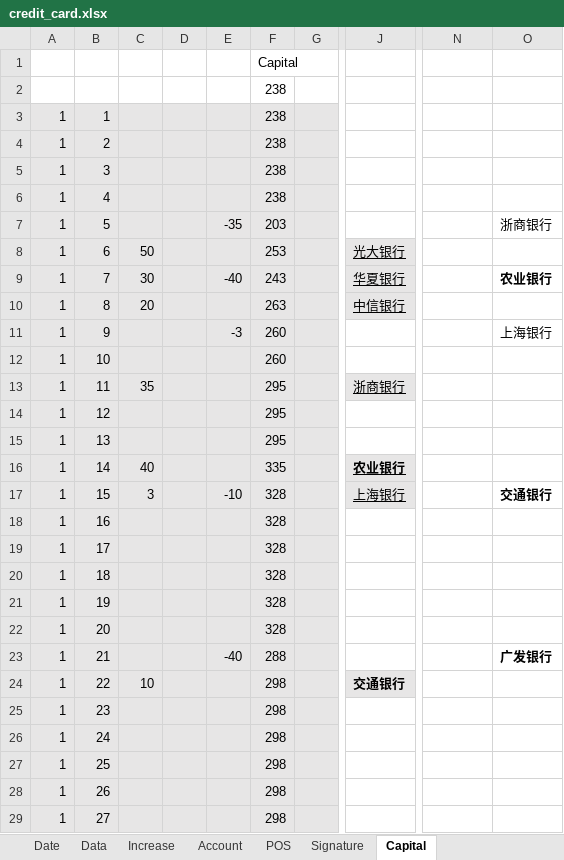
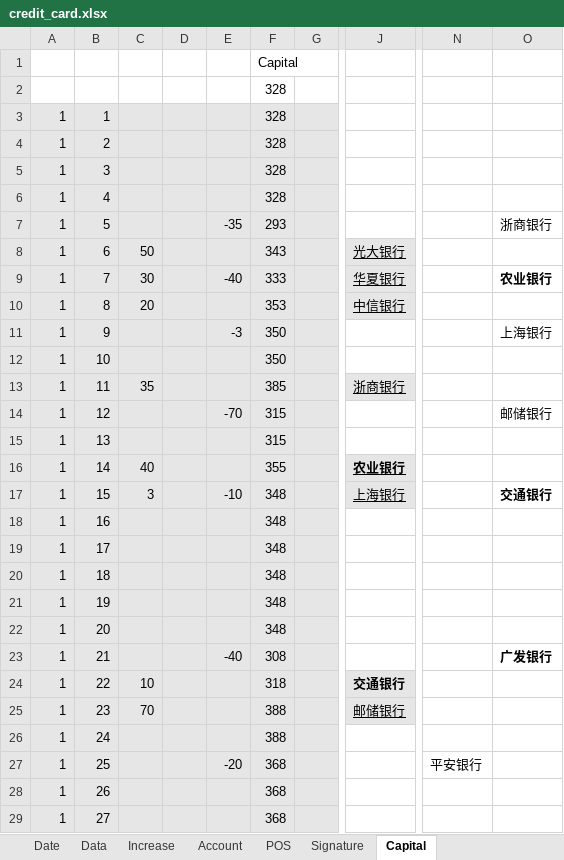
Before and after one commit to dreamingodd/useful_txt, an Excel workbook: credit_card.xlsx, sheet Capital, drawn as a sheet; only a part is shown, gaps mark what is left out; values as stored, in another font and other column widths than the file's, no borders; the diff covers the shown part only; the diff names each change by its address in the sheet, - before the commit and + after, or states it on an @@ line.

Commit message:
no comments

```diff
--- a/credit_card.xlsx (sheet Capital)
+++ b/credit_card.xlsx (sheet Capital)
-F2:F6: 238
+F2:F6: 328
-F7: 203
+F7: 293
-F8: 253
+F8: 343
-F9: 243
+F9: 333
-F10: 263
+F10: 353
-F11:F12: 260
+F11:F12: 350
-F13: 295
+F13: 385
-E14: (empty)
+E14: -70
-F14:F15: 295
+F14:F15: 315
-O14: (empty)
+O14: 邮储银行
-F16: 335
+F16: 355
-F17:F22: 328
+F17:F22: 348
-F23: 288
+F23: 308
-F24: 298
+F24: 318
-C25: (empty)
+C25: 70
-F25:F26: 298
+F25:F26: 388
-J25: (empty)
+J25: 邮储银行
-J25 fill: none
+J25 fill: #E7E6E6
-E27: (empty)
+E27: -20
-F27:F29: 298
+F27:F29: 368
-N27: (empty)
+N27: 平安银行
```
Also changed, not shown: 103 edited cells and cell formats elsewhere in this sheet, sheet Signature, sheet Data, sheet Date, sheet POS, sheet Increase, formulas that keep their value.
